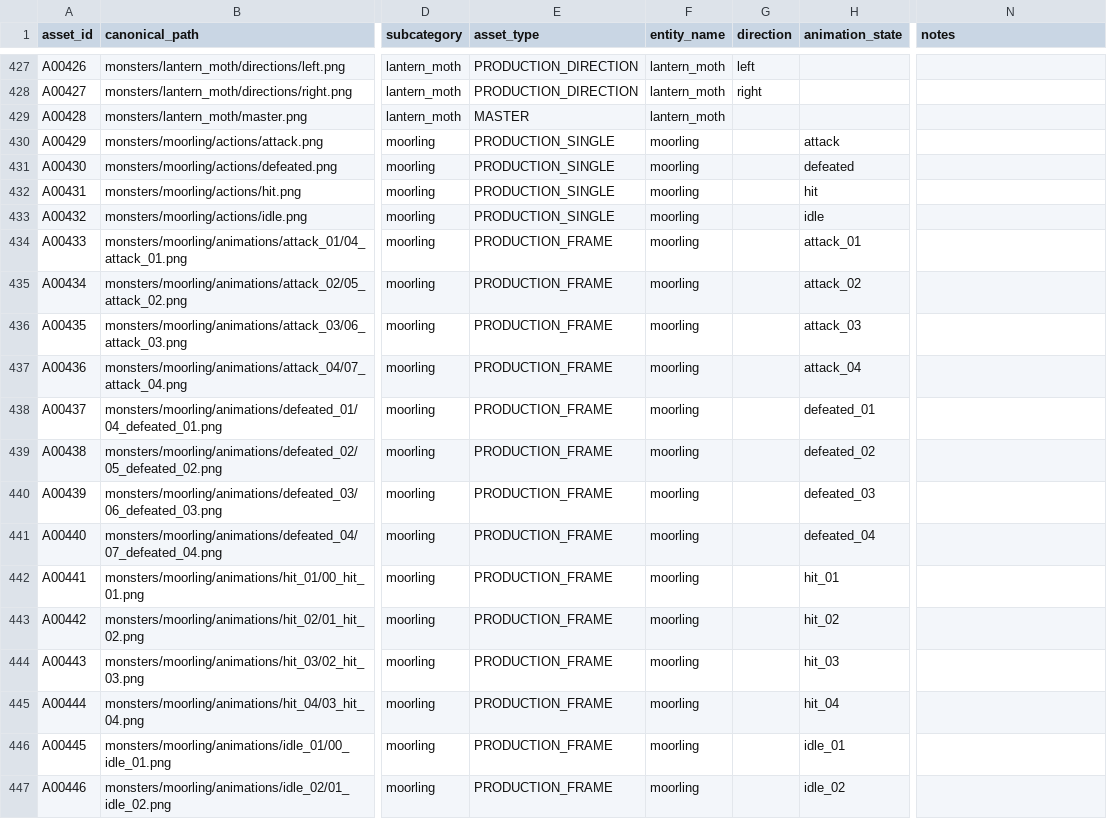
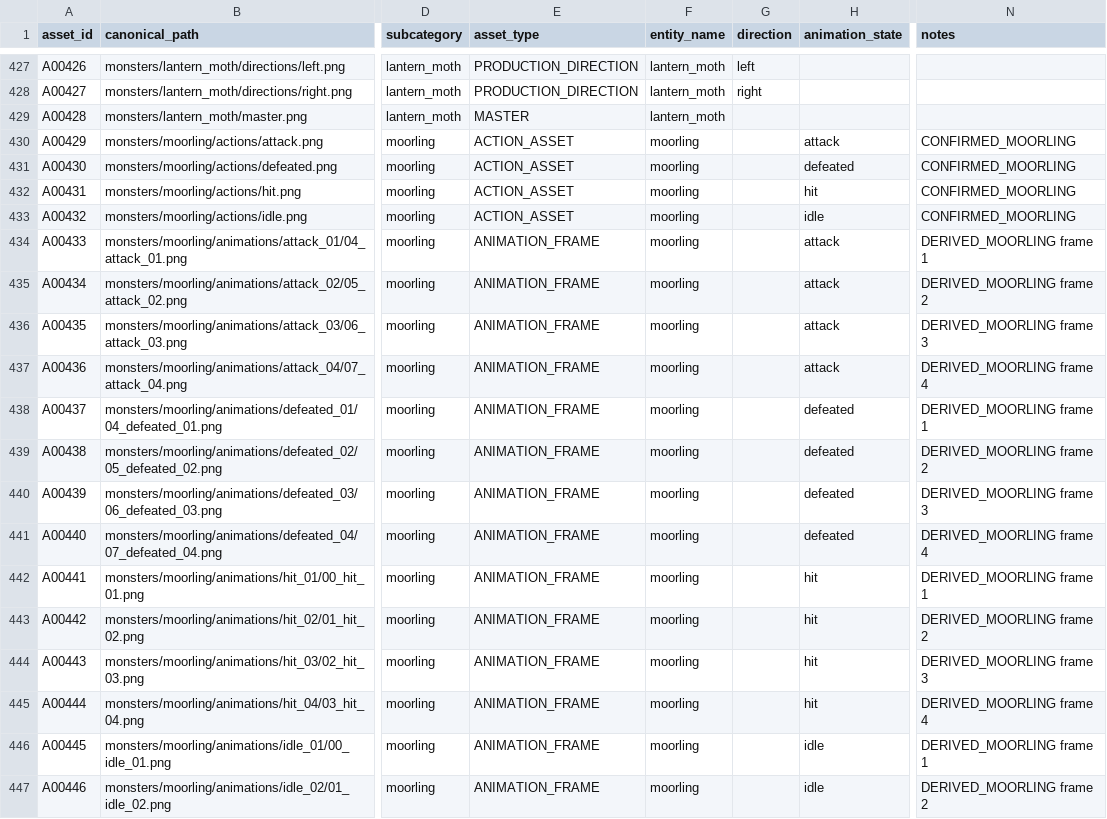
Before and after one commit to Broosskyy/Bramble, a CSV file: assets/game/_catalog/ASSET_MANIFEST.csv, drawn as a sheet; only a part is shown, gaps mark what is left out; the diff covers the shown part only; the diff names each change by its address in the sheet, - before the commit and + after, or states it on an @@ line.

```diff
--- a/assets/game/_catalog/ASSET_MANIFEST.csv
+++ b/assets/game/_catalog/ASSET_MANIFEST.csv
-E430:E433 (asset_type): PRODUCTION_SINGLE
+E430:E433 (asset_type): ACTION_ASSET
-N430:N433 (notes): (empty)
+N430:N433 (notes): CONFIRMED_MOORLING
-E434:E447 (asset_type): PRODUCTION_FRAME
+E434:E447 (asset_type): ANIMATION_FRAME
-H434 (animation_state): attack_01
+H434 (animation_state): attack
-N434 (notes): (empty)
+N434 (notes): DERIVED_MOORLING frame 1
-H435 (animation_state): attack_02
+H435 (animation_state): attack
-N435 (notes): (empty)
+N435 (notes): DERIVED_MOORLING frame 2
-H436 (animation_state): attack_03
+H436 (animation_state): attack
-N436 (notes): (empty)
+N436 (notes): DERIVED_MOORLING frame 3
-H437 (animation_state): attack_04
+H437 (animation_state): attack
-N437 (notes): (empty)
+N437 (notes): DERIVED_MOORLING frame 4
-H438 (animation_state): defeated_01
+H438 (animation_state): defeated
-N438 (notes): (empty)
+N438 (notes): DERIVED_MOORLING frame 1
-H439 (animation_state): defeated_02
+H439 (animation_state): defeated
-N439 (notes): (empty)
+N439 (notes): DERIVED_MOORLING frame 2
-H440 (animation_state): defeated_03
+H440 (animation_state): defeated
-N440 (notes): (empty)
+N440 (notes): DERIVED_MOORLING frame 3
-H441 (animation_state): defeated_04
+H441 (animation_state): defeated
-N441 (notes): (empty)
+N441 (notes): DERIVED_MOORLING frame 4
-H442 (animation_state): hit_01
+H442 (animation_state): hit
-N442 (notes): (empty)
+N442 (notes): DERIVED_MOORLING frame 1
-H443 (animation_state): hit_02
+H443 (animation_state): hit
-N443 (notes): (empty)
+N443 (notes): DERIVED_MOORLING frame 2
-H444 (animation_state): hit_03
+H444 (animation_state): hit
-N444 (notes): (empty)
+N444 (notes): DERIVED_MOORLING frame 3
-H445 (animation_state): hit_04
+H445 (animation_state): hit
-N445 (notes): (empty)
+N445 (notes): DERIVED_MOORLING frame 4
-H446 (animation_state): idle_01
+H446 (animation_state): idle
-N446 (notes): (empty)
+N446 (notes): DERIVED_MOORLING frame 1
-H447 (animation_state): idle_02
+H447 (animation_state): idle
-N447 (notes): (empty)
+N447 (notes): DERIVED_MOORLING frame 2
```
Also changed, not shown: 118 edited cells elsewhere in this file, assets/game/_catalog/SOURCE_MAPPING.csv, 42 other files.
